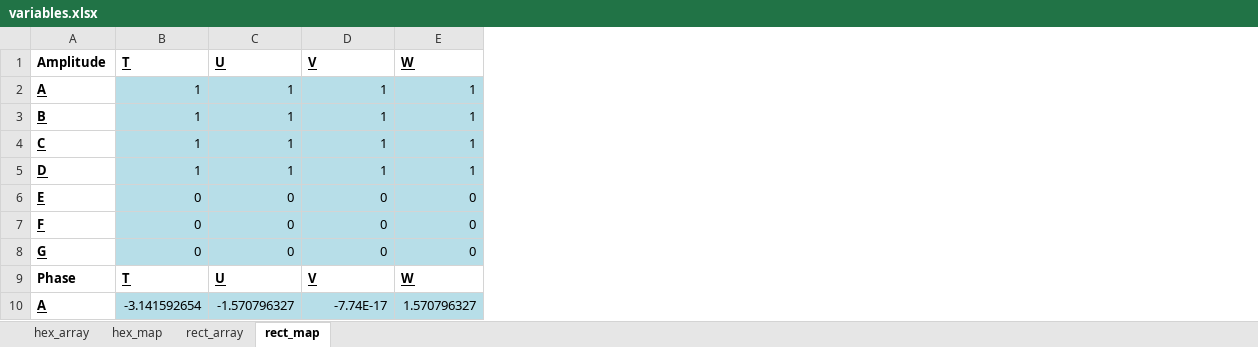
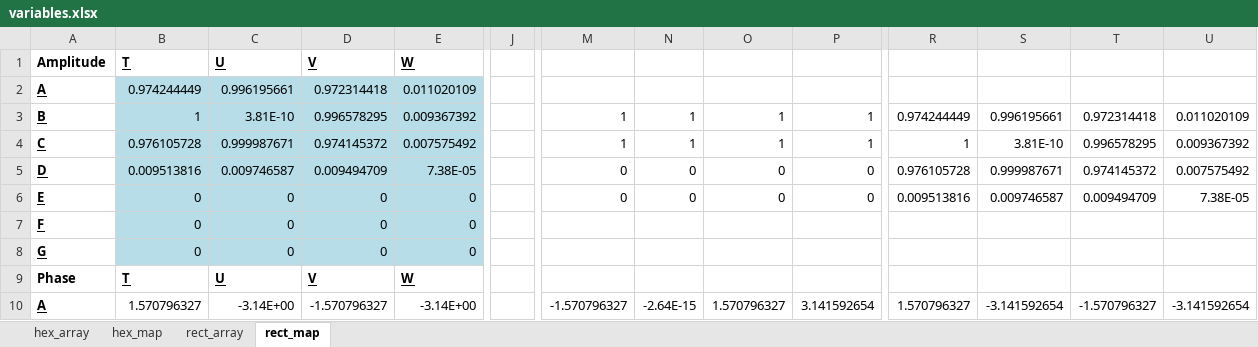
Before and after one commit to minspan199/imaginary-gauge-field, an Excel workbook: variables.xlsx, sheet rect_map, drawn as a sheet; only a part is shown, gaps mark what is left out; values as stored, in another font and other column widths than the file's, no borders; the diff covers the shown part only; the diff names each change by its address in the sheet, - before the commit and + after, or states it on an @@ line.

```diff
--- a/variables.xlsx (sheet rect_map)
+++ b/variables.xlsx (sheet rect_map)
+column J, empty
+column M, rows 3-10: 1 | 1 | 0 | 0 |  |  |  | -1.570796327
+column N, rows 3-10: 1 | 1 | 0 | 0 |  |  |  | -2.64E-15
+column O, rows 3-10: 1 | 1 | 0 | 0 |  |  |  | 1.570796327
+column P, rows 3-10: 1 | 1 | 0 | 0 |  |  |  | 3.141592654
+column R, rows 3-10: 0.974244449 | 1 | 0.976105728 | 0.009513816 |  |  |  | 1.570796327
+column S, rows 3-10: 0.996195661 | 3.81E-10 | 0.999987671 | 0.009746587 |  |  |  | -3.141592654
+column T, rows 3-10: 0.972314418 | 0.996578295 | 0.974145372 | 0.009494709 |  |  |  | -1.570796327
+column U, rows 3-10: 0.011020109 | 0.009367392 | 0.007575492 | 7.38E-05 |  |  |  | -3.141592654
-B2: 1
+B2: 0.974244449
-C2: 1
+C2: 0.996195661
-D2: 1
+D2: 0.972314418
-E2: 1
+E2: 0.011020109
-C3: 1
+C3: 3.81E-10
-D3: 1
+D3: 0.996578295
-E3: 1
+E3: 0.009367392
-B4: 1
+B4: 0.976105728
-C4: 1
+C4: 0.999987671
-D4: 1
+D4: 0.974145372
-E4: 1
+E4: 0.007575492
-B5: 1
+B5: 0.009513816
-C5: 1
+C5: 0.009746587
-D5: 1
+D5: 0.009494709
-E5: 1
+E5: 7.38E-05
-B10: -3.141592654
+B10: 1.570796327
-B10:E10 fill: #B7DEE8
+B10:E10 fill: none
-C10: -1.570796327
+C10: -3.14E+00
-D10: -7.74E-17
+D10: -1.570796327
-E10: 1.570796327
+E10: -3.14E+00
```
Also changed, not shown: 10 added rows, 3 added columns, 12 edited cells and cell formats elsewhere in this sheet, sheet hex_map, sheet rect_array, formulas that keep their value, 3 other files.
